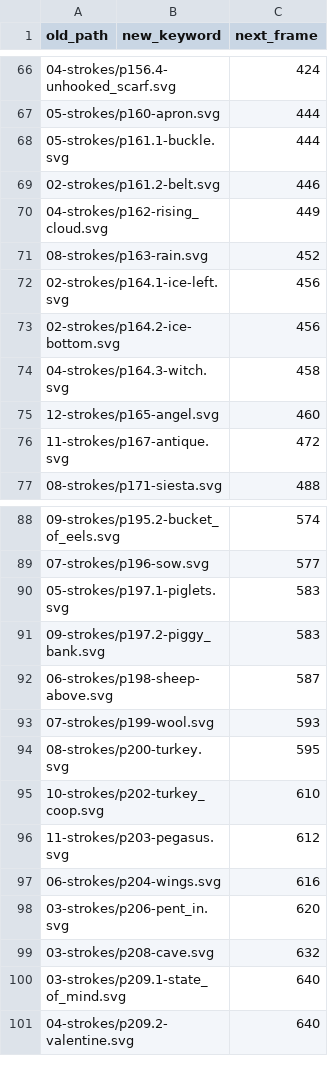
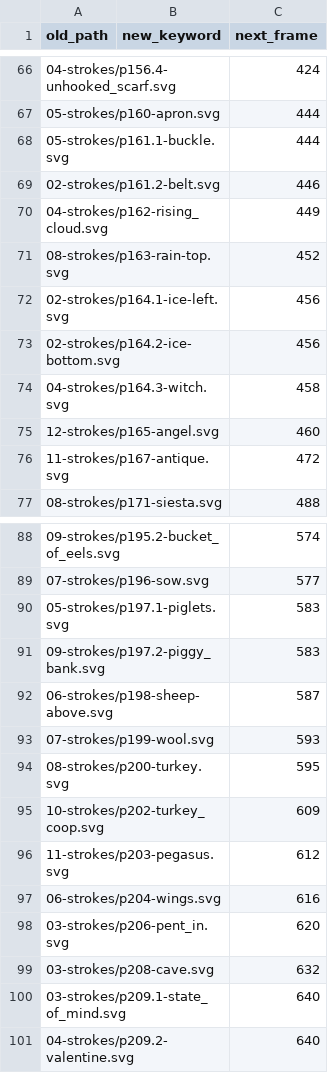
Before and after one commit to cyphar/heisig-rtk-index, a CSV file: primitives/INPUT.csv, drawn as a sheet; only a part is shown, gaps mark what is left out.

Commit message:
primitives: minor cleanup
Signed-off-by: Aleksa Sarai <cyphar@cyphar.com>

```diff
--- a/primitives/INPUT.csv
+++ b/primitives/INPUT.csv
@@ -70,3 +70,3 @@ old_path,new_keyword,next_frame
 04-strokes/p162-rising_cloud.svg,,449
-08-strokes/p163-rain.svg,,452
+08-strokes/p163-rain-top.svg,,452
 02-strokes/p164.1-ice-left.svg,,456
@@ -94,3 +94,3 @@ old_path,new_keyword,next_frame
 08-strokes/p200-turkey.svg,,595
-10-strokes/p202-turkey_coop.svg,,610
+10-strokes/p202-turkey_coop.svg,,609
 11-strokes/p203-pegasus.svg,,612
```
Also changed, not shown: 1 other file.
